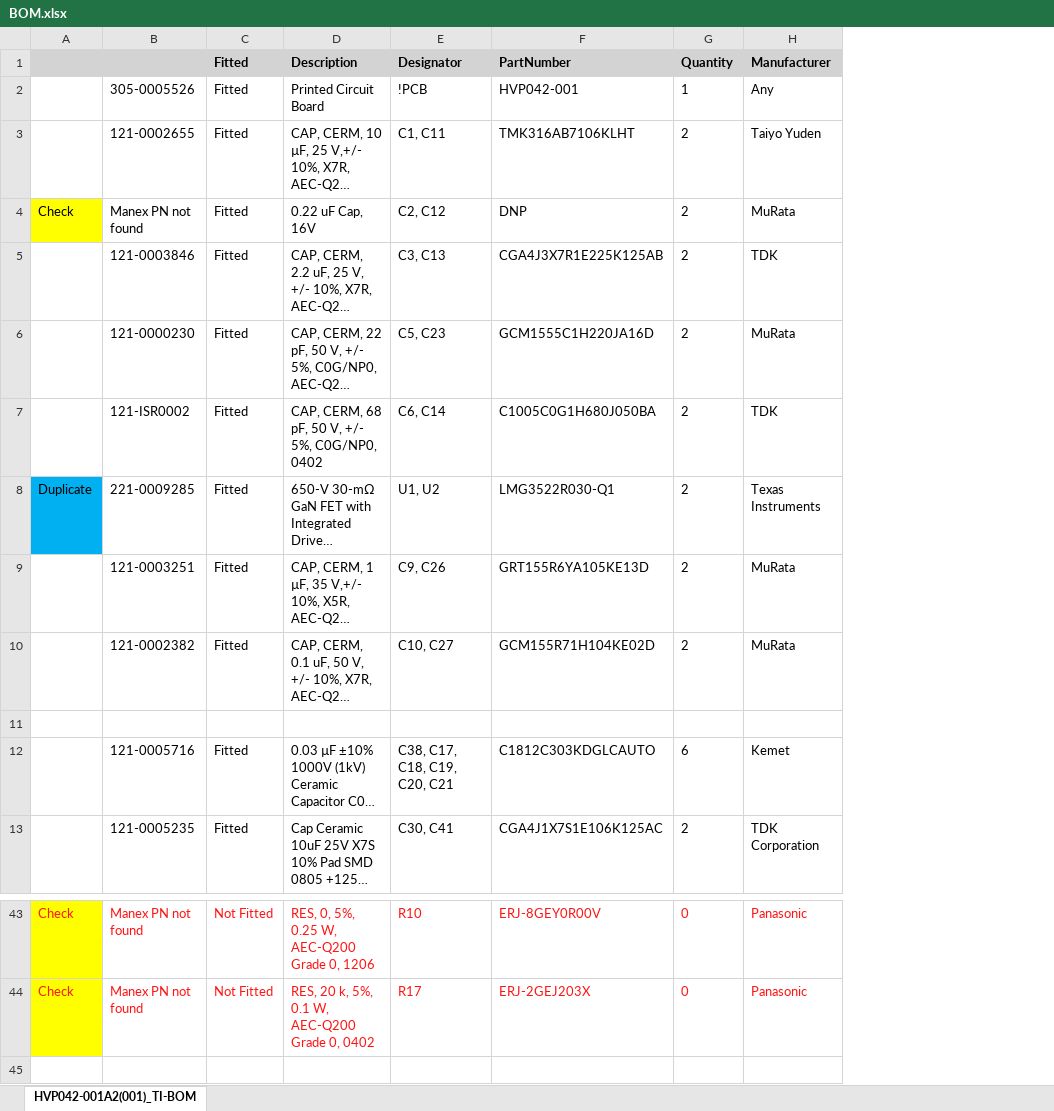
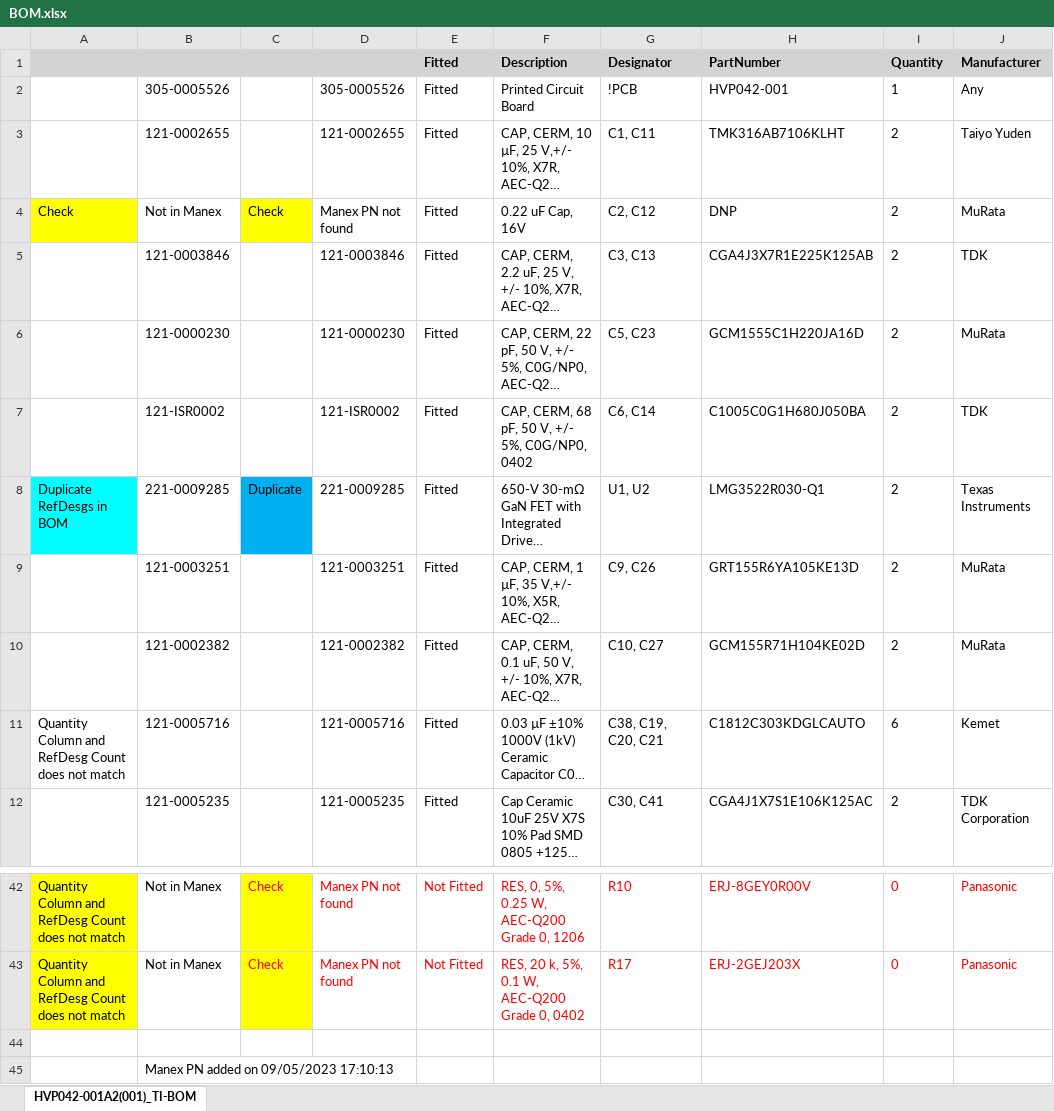
Before and after one commit to tweensijasani/SVTronics, an Excel workbook: PythonScripts/upload_folder/BOM.xlsx, sheet HVP042-001A2(001)_TI-BOM, drawn as a sheet; only a part is shown, gaps mark what is left out; long unchanged cells end in …; values as stored, in another font and other column widths than the file's, no borders; removed rows and columns are numbered as before the commit, all else as after; rows hold the shown columns only; the diff names each change by its address in the sheet, - before the commit and + after, or states it on an @@ line.

```diff
--- a/PythonScripts/upload_folder/BOM.xlsx (sheet HVP042-001A2(001)_TI-BOM)
+++ b/PythonScripts/upload_folder/BOM.xlsx (sheet HVP042-001A2(001)_TI-BOM)
+column A, rows 4-11: Check |  |  |  | Duplicate RefDesgs in BOM |  |  | Quantity Column and RefDesg Count does not match; rows 42-43: Quantity Column and RefDesg Count does not match | Quantity Column and RefDesg Count does not match
+column B, rows 2-12: 305-0005526 | 121-0002655 | Not in Manex | 121-0003846 | 121-0000230 | 121-ISR0002 | 221-0009285 | 121-0003251 | 121-0002382 | 121-0005716 | 121-0005235; rows 42-43: Not in Manex | Not in Manex
-row 11: (empty)
-G11 (Designator): C38, C17, C18, C19, C20, C21
+G11 (Designator): C38, C19, C20, C21
+row 44: (empty)
+row 45:  | Manex PN added on 09/05/2023 17:10:13
```
Also changed, not shown: PythonScripts/upload_folder/Manex.xlsx, 45 other files.
